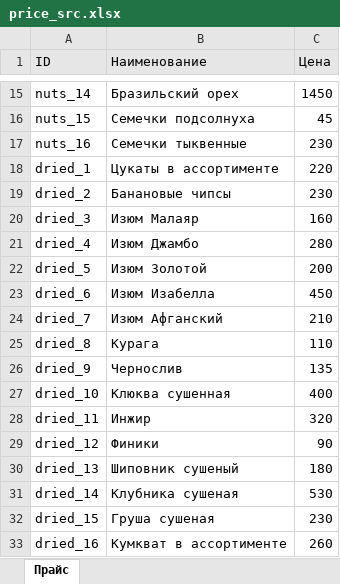
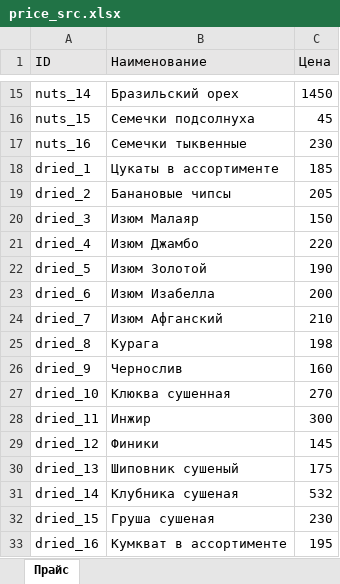
Before and after one commit to foodtrade-bz/foodtrade-bz.github.io, an Excel workbook: assets/price/price_src.xlsx, sheet Прайс, drawn as a sheet; only a part is shown, gaps mark what is left out; values as stored, in another font and other column widths than the file's, no borders; the diff names each change by its address in the sheet, - before the commit and + after, or states it on an @@ line.

Commit message:
Price dried fruit

```diff
--- a/assets/price/price_src.xlsx (sheet Прайс)
+++ b/assets/price/price_src.xlsx (sheet Прайс)
-C18 (Цена): 220
+C18 (Цена): 185
-C19 (Цена): 230
+C19 (Цена): 205
-C20 (Цена): 160
+C20 (Цена): 150
-C21 (Цена): 280
+C21 (Цена): 220
-C22 (Цена): 200
+C22 (Цена): 190
-C23 (Цена): 450
+C23 (Цена): 200
-C25 (Цена): 110
+C25 (Цена): 198
-C26 (Цена): 135
+C26 (Цена): 160
-C27 (Цена): 400
+C27 (Цена): 270
-C28 (Цена): 320
+C28 (Цена): 300
-C29 (Цена): 90
+C29 (Цена): 145
-C30 (Цена): 180
+C30 (Цена): 175
-C31 (Цена): 530
+C31 (Цена): 532
-C33 (Цена): 260
+C33 (Цена): 195
```
Also changed, not shown: 1 other file.
